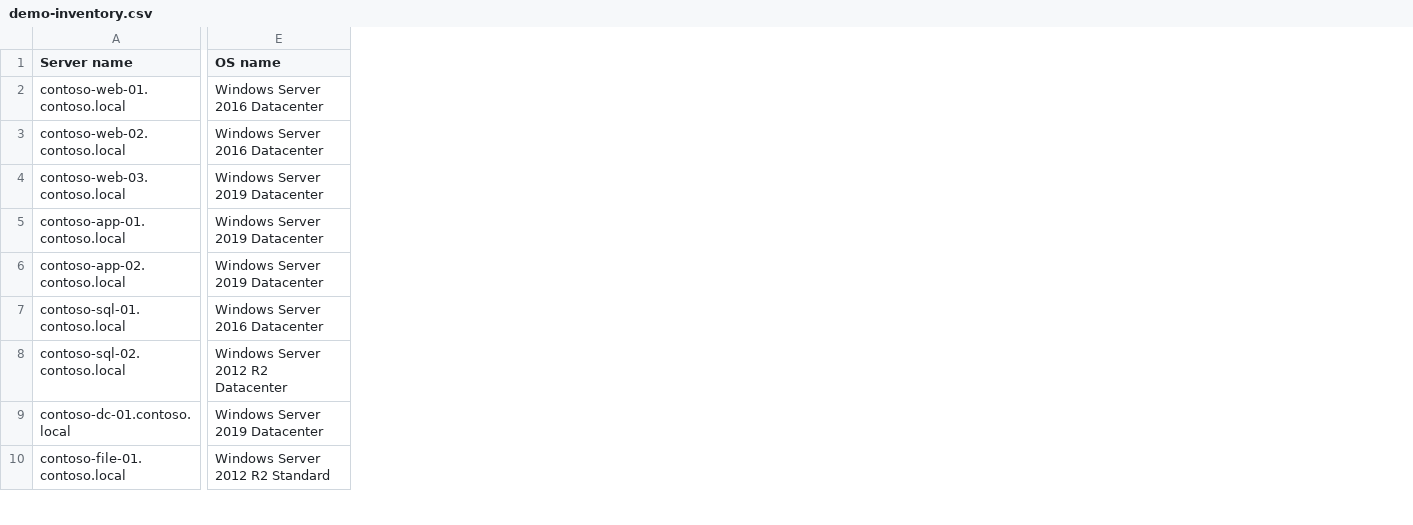
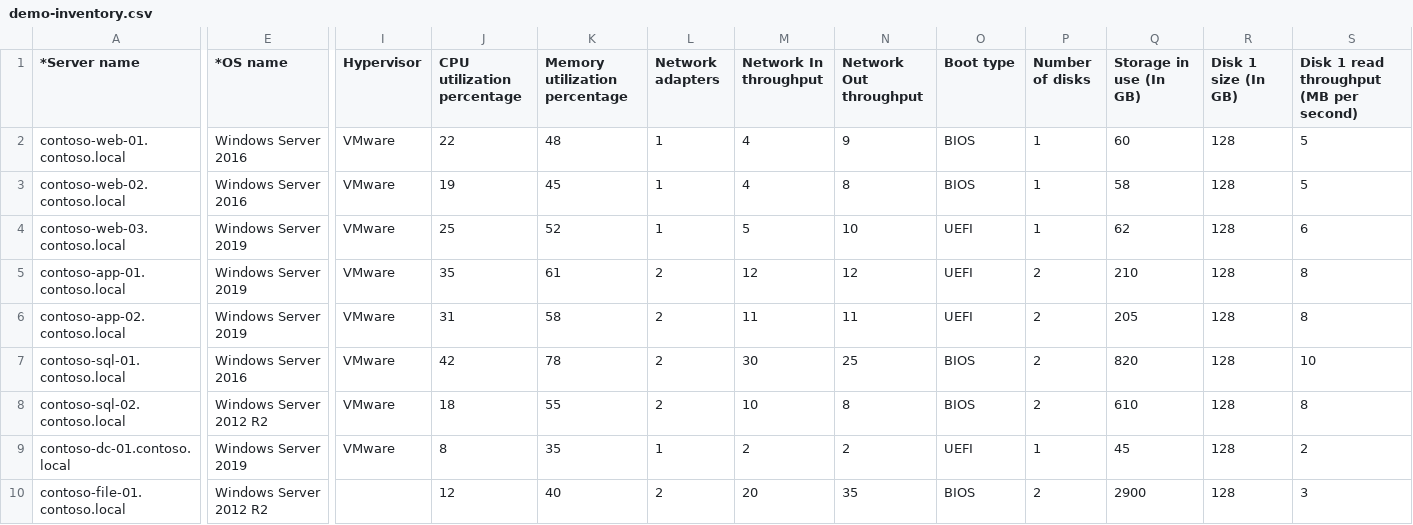
Before and after one commit to heisenberg-alt/azure-catalyst, a CSV file: docs/assets/demo-inventory.csv, drawn as a sheet; only a part is shown, gaps mark what is left out; removed rows and columns are numbered as before the commit, all else as after; the diff covers the shown part only; the diff names each change by its address in the sheet, - before the commit and + after, or states it on an @@ line.

```diff
--- a/docs/assets/demo-inventory.csv
+++ b/docs/assets/demo-inventory.csv
-column E (OS name), rows 2-10: Windows Server 2016 Datacenter | Windows Server 2016 Datacenter | Windows Server 2019 Datacenter | Windows Server 2019 Datacenter | Windows Server 2019 Datacenter | Windows Server 2016 Datacenter | Windows Server 2012 R2 Datacenter | Windows Server 2019 Datacenter | Windows Server 2012 R2 Standard
+column E (*OS name), rows 2-10: Windows Server 2016 | Windows Server 2016 | Windows Server 2019 | Windows Server 2019 | Windows Server 2019 | Windows Server 2016 | Windows Server 2012 R2 | Windows Server 2019 | Windows Server 2012 R2
+column I (Hypervisor), rows 2-9: all VMware
+column J (CPU utilization percentage), rows 2-10: 22 | 19 | 25 | 35 | 31 | 42 | 18 | 8 | 12
+column K (Memory utilization percentage), rows 2-10: 48 | 45 | 52 | 61 | 58 | 78 | 55 | 35 | 40
+column L (Network adapters), rows 2-10: 1 | 1 | 1 | 2 | 2 | 2 | 2 | 1 | 2
+column M (Network In throughput), rows 2-10: 4 | 4 | 5 | 12 | 11 | 30 | 10 | 2 | 20
+column N (Network Out throughput), rows 2-10: 9 | 8 | 10 | 12 | 11 | 25 | 8 | 2 | 35
+column O (Boot type), rows 2-10: BIOS | BIOS | UEFI | UEFI | UEFI | BIOS | BIOS | UEFI | BIOS
+column P (Number of disks), rows 2-10: 1 | 1 | 1 | 2 | 2 | 2 | 2 | 1 | 2
+column Q (Storage in use (In GB)), rows 2-10: 60 | 58 | 62 | 210 | 205 | 820 | 610 | 45 | 2900
+column R (Disk 1 size (In GB)), rows 2-10: all 128
+column S, rows 1-10: Disk 1 read throughput (MB per second) | 5 | 5 | 6 | 8 | 8 | 10 | 8 | 2 | 3
-A1: Server name
+A1: *Server name
```
Also changed, not shown: 8 added columns and 3 edited cells elsewhere in this file, 4 other files.
